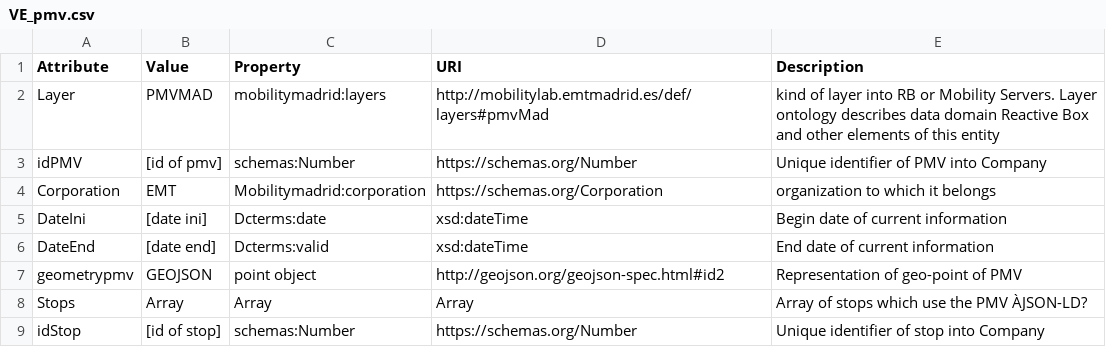
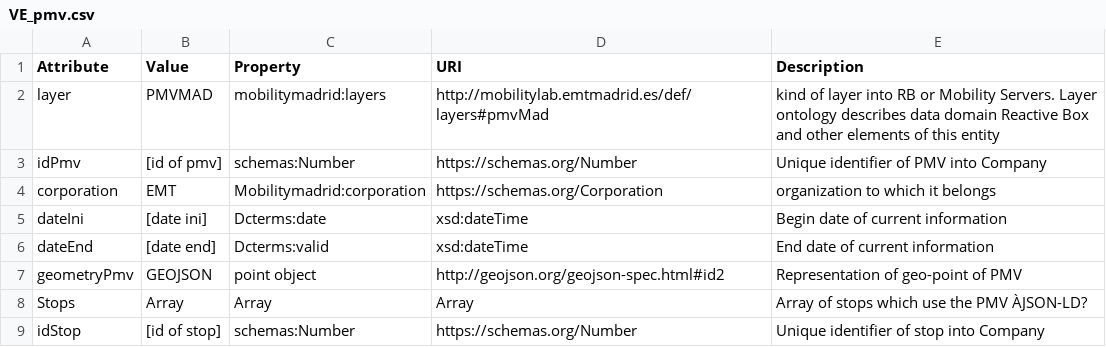
Before and after one commit to madridopenlabmobility/MOBILITY-MADRID-virtual-entities, a CSV file: VE_pmv.csv, drawn as a sheet.

Commit message:
Virtual Entity PMV

```diff
--- a/VE_pmv.csv
+++ b/VE_pmv.csv
@@ -1,8 +1,8 @@
 Attribute,Value,Property,URI,Description
-Layer,PMVMAD,mobilitymadrid:layers,http://mobilitylab.emtmadrid.es/def/layers#pmvMad,kind of layer into RB or Mobility Servers. Layer ontology describes data domain Reactive Box and other elements of this entity
-idPMV,[id of pmv],schemas:Number,https://schemas.org/Number,Unique identifier of PMV into  Company
-Corporation,EMT,Mobilitymadrid:corporation,https://schemas.org/Corporation,organization to which it belongs
-DateIni,[date ini],Dcterms:date,xsd:dateTime,Begin date of current information
-DateEnd,[date end],Dcterms:valid,xsd:dateTime,End date of current information
-geometrypmv,GEOJSON,point object,http://geojson.org/geojson-spec.html#id2,Representation of geo-point of PMV
+layer,PMVMAD,mobilitymadrid:layers,http://mobilitylab.emtmadrid.es/def/layers#pmvMad,kind of layer into RB or Mobility Servers. Layer ontology describes data domain Reactive Box and other elements of this entity
+idPmv,[id of pmv],schemas:Number,https://schemas.org/Number,Unique identifier of PMV into  Company
+corporation,EMT,Mobilitymadrid:corporation,https://schemas.org/Corporation,organization to which it belongs
+dateIni,[date ini],Dcterms:date,xsd:dateTime,Begin date of current information
+dateEnd,[date end],Dcterms:valid,xsd:dateTime,End date of current information
+geometryPmv,GEOJSON,point object,http://geojson.org/geojson-spec.html#id2,Representation of geo-point of PMV
 Stops,Array,Array,Array,Array of stops which use the PMV ÀJSON-LD?
```
